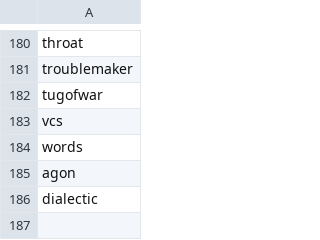
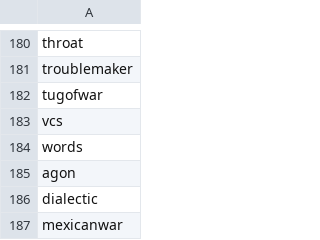
Before and after one commit to gnauhnoj/data-science-hw-1, a CSV file: Part 1/words.csv, drawn as a sheet; only a part is shown, gaps mark what is left out; the diff names each change by its address in the sheet, - before the commit and + after, or states it on an @@ line.

```diff
--- a/Part 1/words.csv
+++ b/Part 1/words.csv
+row 187: mexicanwar
```
Also changed, not shown: Part 1/wars.csv, 6 other files.
